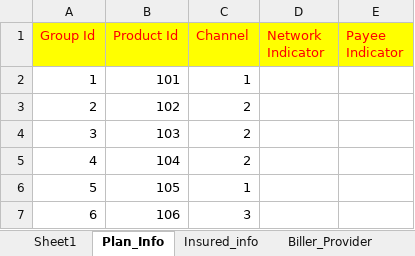
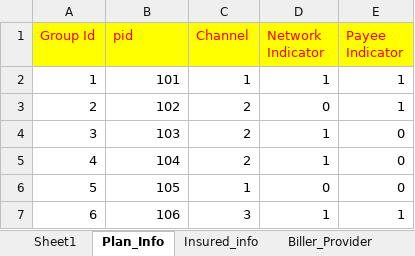
Before and after one commit to captraining2017/MachineLearning, an Excel workbook: Proj_sample_data.xlsx, sheet Plan_Info, drawn as a sheet; values as stored, in another font and other column widths than the file's, no borders; the diff names each change by its address in the sheet, - before the commit and + after, or states it on an @@ line.

```diff
--- a/Proj_sample_data.xlsx (sheet Plan_Info)
+++ b/Proj_sample_data.xlsx (sheet Plan_Info)
-B1: Product Id
+B1: pid
-D2 (Network Indicator): (empty)
+D2 (Network Indicator): 1
-E2:E3 (Payee Indicator): (empty)
+E2:E3 (Payee Indicator): 1
-D3 (Network Indicator): (empty)
+D3 (Network Indicator): 0
-D4:D5 (Network Indicator): (empty)
+D4:D5 (Network Indicator): 1
-E4:E6 (Payee Indicator): (empty)
+E4:E6 (Payee Indicator): 0
-D6 (Network Indicator): (empty)
+D6 (Network Indicator): 0
-D7 (Network Indicator): (empty)
+D7 (Network Indicator): 1
-E7 (Payee Indicator): (empty)
+E7 (Payee Indicator): 1
```
Also changed, not shown: sheet Mem_Info, sheet Insured_info, sheet Render_provider, sheet Biller_Provider.
